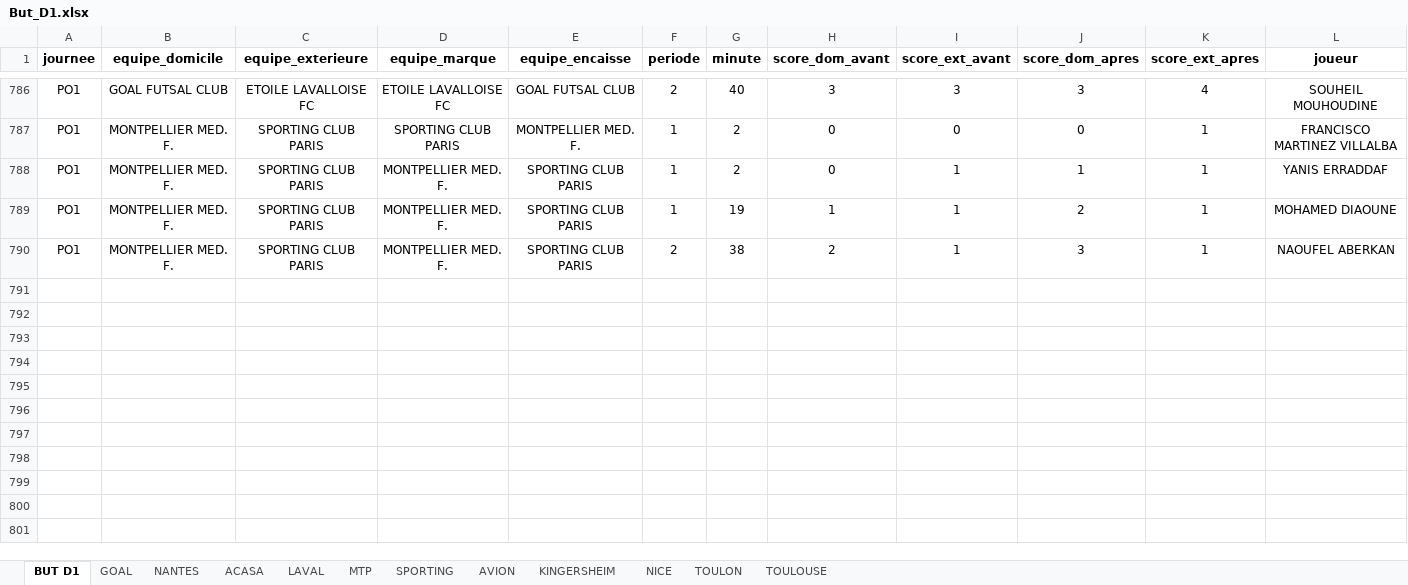
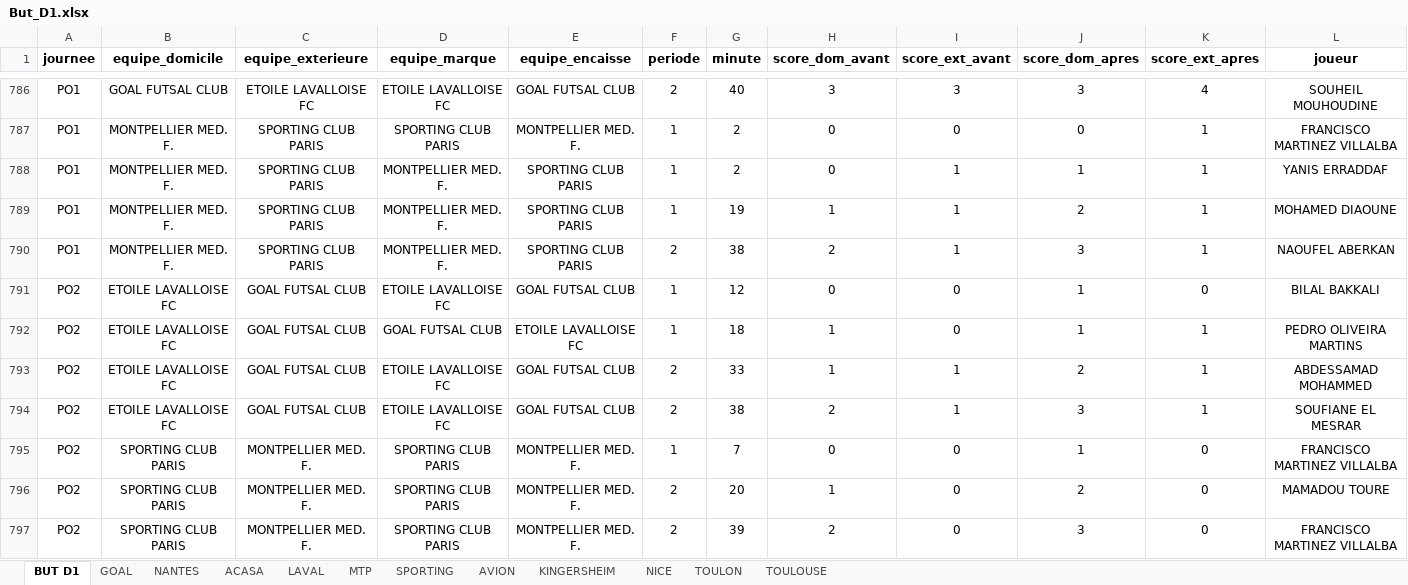
Before and after one commit to victorgeoffroy01-prog/d1-futsal-buts, an Excel workbook: But_D1.xlsx, sheet BUT D1, drawn as a sheet; only a part is shown, gaps mark what is left out; values as stored, in another font and other column widths than the file's, no borders; charts and pictures not drawn; the diff names each change by its address in the sheet, - before the commit and + after, or states it on an @@ line.

```diff
--- a/But_D1.xlsx (sheet BUT D1)
+++ b/But_D1.xlsx (sheet BUT D1)
+row 791: PO2 | ETOILE LAVALLOISE FC | GOAL FUTSAL CLUB | ETOILE LAVALLOISE FC | GOAL FUTSAL CLUB | 1 | 12 | 0 | 0 | 1 | 0 | BILAL BAKKALI
+row 792: PO2 | ETOILE LAVALLOISE FC | GOAL FUTSAL CLUB | GOAL FUTSAL CLUB | ETOILE LAVALLOISE FC | 1 | 18 | 1 | 0 | 1 | 1 | PEDRO OLIVEIRA MARTINS
+row 793: PO2 | ETOILE LAVALLOISE FC | GOAL FUTSAL CLUB | ETOILE LAVALLOISE FC | GOAL FUTSAL CLUB | 2 | 33 | 1 | 1 | 2 | 1 | ABDESSAMAD MOHAMMED
+row 794: PO2 | ETOILE LAVALLOISE FC | GOAL FUTSAL CLUB | ETOILE LAVALLOISE FC | GOAL FUTSAL CLUB | 2 | 38 | 2 | 1 | 3 | 1 | SOUFIANE EL MESRAR
+row 795: PO2 | SPORTING CLUB PARIS | MONTPELLIER MED. F. | SPORTING CLUB PARIS | MONTPELLIER MED. F. | 1 | 7 | 0 | 0 | 1 | 0 | FRANCISCO MARTINEZ VILLALBA
+row 796: PO2 | SPORTING CLUB PARIS | MONTPELLIER MED. F. | SPORTING CLUB PARIS | MONTPELLIER MED. F. | 2 | 20 | 1 | 0 | 2 | 0 | MAMADOU TOURE
+row 797: PO2 | SPORTING CLUB PARIS | MONTPELLIER MED. F. | SPORTING CLUB PARIS | MONTPELLIER MED. F. | 2 | 39 | 2 | 0 | 3 | 0 | FRANCISCO MARTINEZ VILLALBA
```
Also changed, not shown: sheet SPORTING, sheet LAVAL, sheet GOAL, 1 other file.
